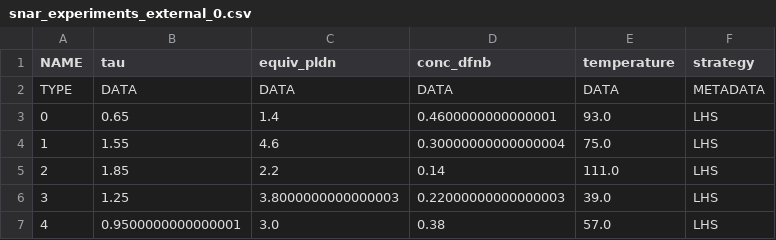
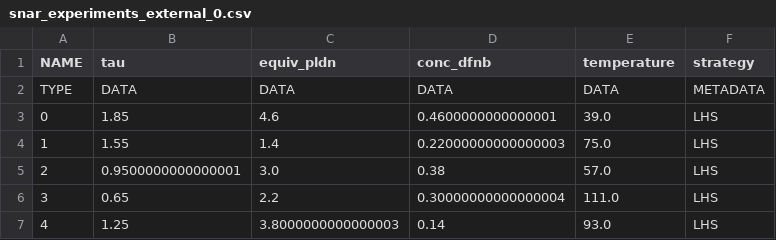
Before and after one commit to sustainable-processes/summit, a CSV file: docs/assets/snar_experiments_external_0.csv, drawn as a sheet; removed rows and columns are numbered as before the commit, all else as after; the diff names each change by its address in the sheet, - before the commit and + after, or states it on an @@ line.

```diff
--- a/docs/assets/snar_experiments_external_0.csv
+++ b/docs/assets/snar_experiments_external_0.csv
-row 3: 0 | 0.65 | 1.4 | 0.4600000000000001 | 93.0 | LHS
+row 3: 0 | 1.85 | 4.6 | 0.4600000000000001 | 39.0 | LHS
-C4 (equiv_pldn): 4.6
+C4 (equiv_pldn): 1.4
-D4 (conc_dfnb): 0.30000000000000004
+D4 (conc_dfnb): 0.22000000000000003
-row 5: 2 | 1.85 | 2.2 | 0.14 | 111.0 | LHS
-row 6: 3 | 1.25 | 3.8000000000000003 | 0.22000000000000003 | 39.0 | LHS
@@ column A (NAME) renumbered in row 5 @@
+row 6: 3 | 0.65 | 2.2 | 0.30000000000000004 | 111.0 | LHS
+row 7: 4 | 1.25 | 3.8000000000000003 | 0.14 | 93.0 | LHS
```
Also changed, not shown: docs/assets/snar_experiments_external_1.csv, docs/assets/snar_experiments_external_2.csv, 8 other files.
